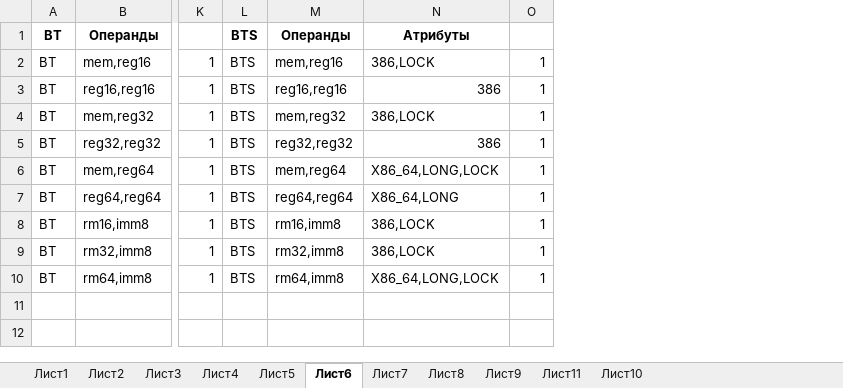
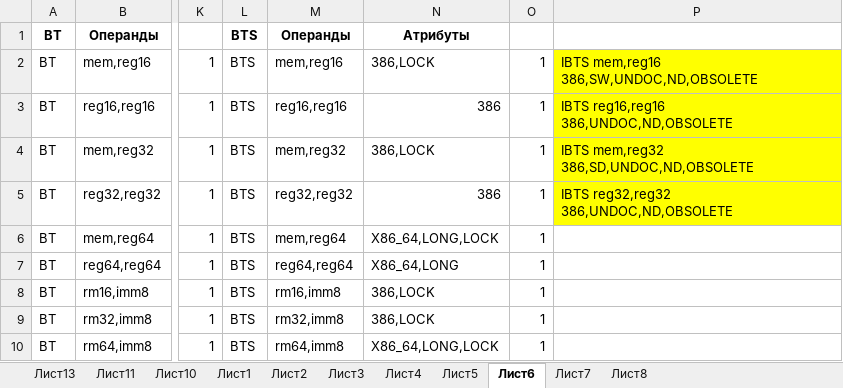
Before and after one commit to sssauerkraut/nasm-syntax-validator, an Excel workbook: groups.xlsx, sheet Лист6, drawn as a sheet; only a part is shown, gaps mark what is left out; values as stored, in another font and other column widths than the file's, no borders; conditional formats not drawn; the diff names each change by its address in the sheet, - before the commit and + after, or states it on an @@ line.

```diff
--- a/groups.xlsx (sheet Лист6)
+++ b/groups.xlsx (sheet Лист6)
-sheet tab: Лист9
+sheet tab: Лист13
@@ sheet tab order changed: Лист13 | Лист11 | Лист10 | Лист1 | Лист2 | Лист3 | Лист4 | Лист5 | Лист6 | Лист7 | Лист8 @@
+column P, rows 2-5: IBTS mem,reg16 386,SW,UNDOC,ND,OBSOLETE | IBTS reg16,reg16 386,UNDOC,ND,OBSOLETE | IBTS mem,reg32 386,SD,UNDOC,ND,OBSOLETE | IBTS reg32,reg32 386,UNDOC,ND,OBSOLETE
```
Also changed, not shown: sheet Лист10, sheet Лист11, sheet Лист1, sheet Лист5, 1 other file.
